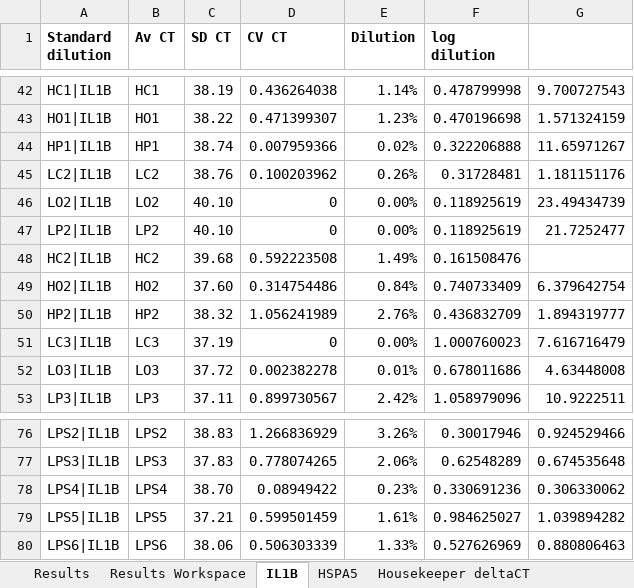
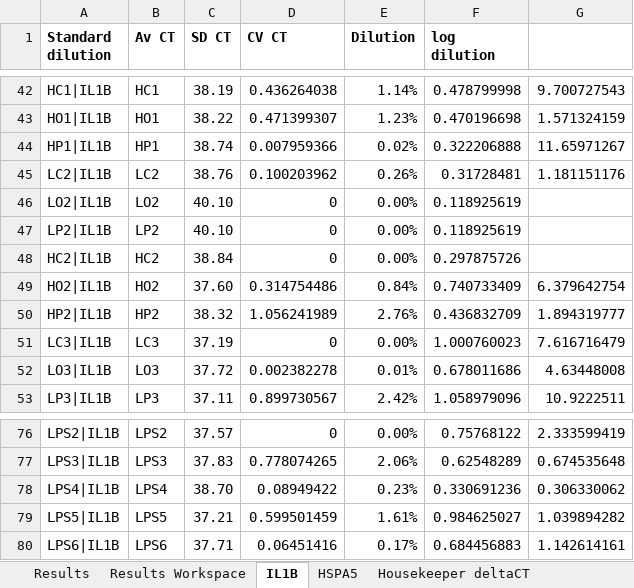
Before and after one commit to fwestcott/HNM, an Excel workbook: qPCR/IL1B and HSPA5.xlsx, sheet IL1B, drawn as a sheet; only a part is shown, gaps mark what is left out; values as stored, in another font and other column widths than the file's, no borders; charts and pictures and conditional formats not drawn; the diff covers the shown part only; the diff names each change by its address in the sheet, - before the commit and + after, or states it on an @@ line.

```diff
--- a/qPCR/IL1B and HSPA5.xlsx (sheet IL1B)
+++ b/qPCR/IL1B and HSPA5.xlsx (sheet IL1B)
-G46: 23.49434739
+G46: (empty)
-G47: 21.7252477
+G47: (empty)
-C48 (SD CT): 39.68
+C48 (SD CT): 38.84
-D48 (CV CT): 0.592223508
+D48 (CV CT): 0
-E48 (Dilution): 1.49%
+E48 (Dilution): 0.00%
-F48 (log dilution): 0.161508476
+F48 (log dilution): 0.297875726
-C76 (SD CT): 38.83
+C76 (SD CT): 37.57
-D76 (CV CT): 1.266836929
+D76 (CV CT): 0
-E76 (Dilution): 3.26%
+E76 (Dilution): 0.00%
-F76 (log dilution): 0.30017946
+F76 (log dilution): 0.75768122
-G76: 0.924529466
+G76: 2.333599419
-C80 (SD CT): 38.06
+C80 (SD CT): 37.71
-D80 (CV CT): 0.506303339
+D80 (CV CT): 0.06451416
-E80 (Dilution): 1.33%
+E80 (Dilution): 0.17%
-F80 (log dilution): 0.527626969
+F80 (log dilution): 0.684456883
-G80: 0.880806463
+G80: 1.142614161
```
Also changed, not shown: 61 edited cells elsewhere in this sheet, sheet Results Workspace, formulas that keep their value, HNM TAG Analysis.xlsx, qPCR/CXCL8 and CASP3.xlsx, 5 other files.
